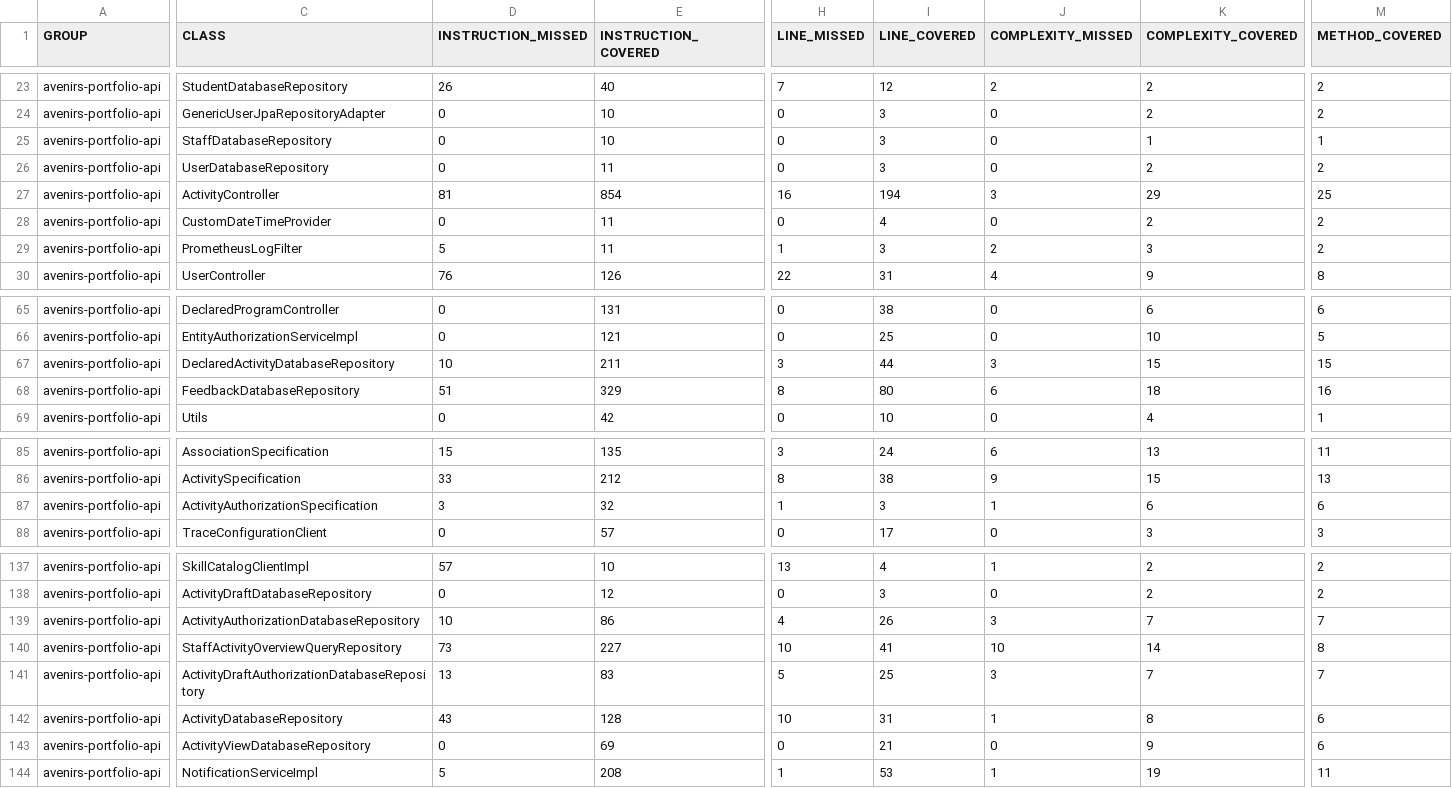
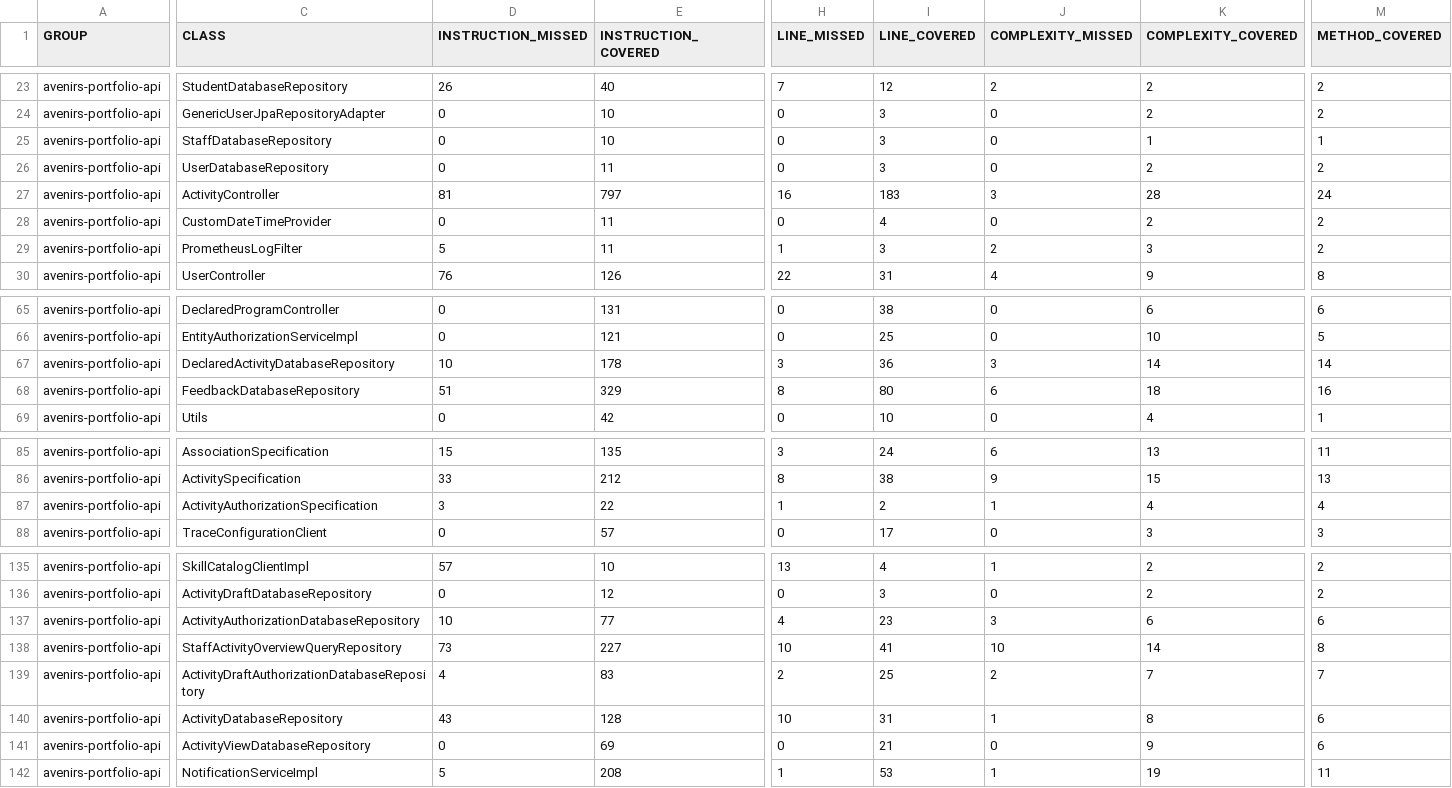
Before and after one commit to avenirs-esr/avenirs-portfolio-api, a CSV file: docs/jacoco-report/jacoco/jacoco.csv, drawn as a sheet; only a part is shown, gaps mark what is left out; addresses are those after the commit; the diff covers the shown part only; the diff names each change by its address in the sheet, - before the commit and + after, or states it on an @@ line.

```diff
--- a/docs/jacoco-report/jacoco/jacoco.csv
+++ b/docs/jacoco-report/jacoco/jacoco.csv
-E27 (INSTRUCTION_COVERED): 854
+E27 (INSTRUCTION_COVERED): 797
-I27 (LINE_COVERED): 194
+I27 (LINE_COVERED): 183
-K27 (COMPLEXITY_COVERED): 29
+K27 (COMPLEXITY_COVERED): 28
-M27 (METHOD_COVERED): 25
+M27 (METHOD_COVERED): 24
-E67 (INSTRUCTION_COVERED): 211
+E67 (INSTRUCTION_COVERED): 178
-I67 (LINE_COVERED): 44
+I67 (LINE_COVERED): 36
-K67 (COMPLEXITY_COVERED): 15
+K67 (COMPLEXITY_COVERED): 14
-M67 (METHOD_COVERED): 15
+M67 (METHOD_COVERED): 14
-E87 (INSTRUCTION_COVERED): 32
+E87 (INSTRUCTION_COVERED): 22
-I87 (LINE_COVERED): 3
+I87 (LINE_COVERED): 2
-K87 (COMPLEXITY_COVERED): 6
+K87 (COMPLEXITY_COVERED): 4
-M87 (METHOD_COVERED): 6
+M87 (METHOD_COVERED): 4
-E137 (INSTRUCTION_COVERED): 86
+E137 (INSTRUCTION_COVERED): 77
-I137 (LINE_COVERED): 26
+I137 (LINE_COVERED): 23
-K137 (COMPLEXITY_COVERED): 7
+K137 (COMPLEXITY_COVERED): 6
-M137 (METHOD_COVERED): 7
+M137 (METHOD_COVERED): 6
-D139 (INSTRUCTION_MISSED): 13
+D139 (INSTRUCTION_MISSED): 4
-H139 (LINE_MISSED): 5
+H139 (LINE_MISSED): 2
-J139 (COMPLEXITY_MISSED): 3
+J139 (COMPLEXITY_MISSED): 2
```
Also changed, not shown: 1 added row, 3 removed rows and 33 edited cells elsewhere in this file, 56 other files.
